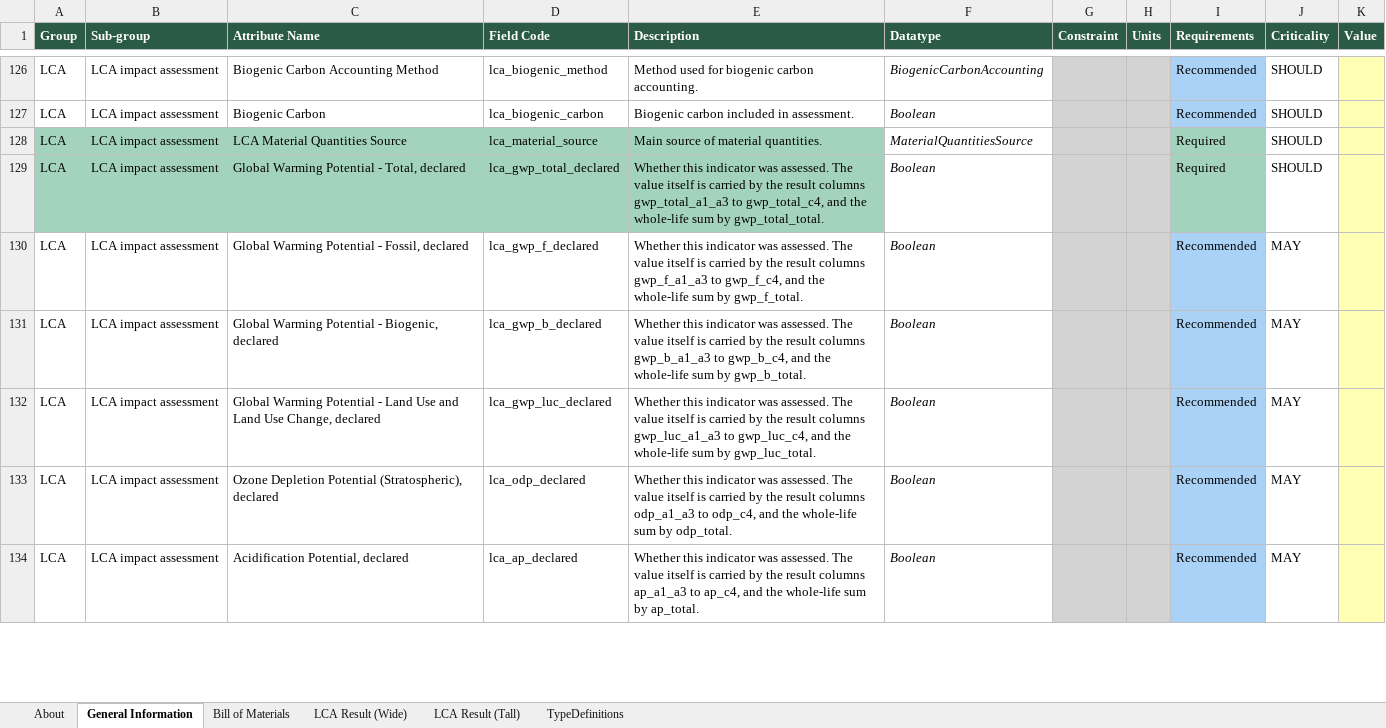
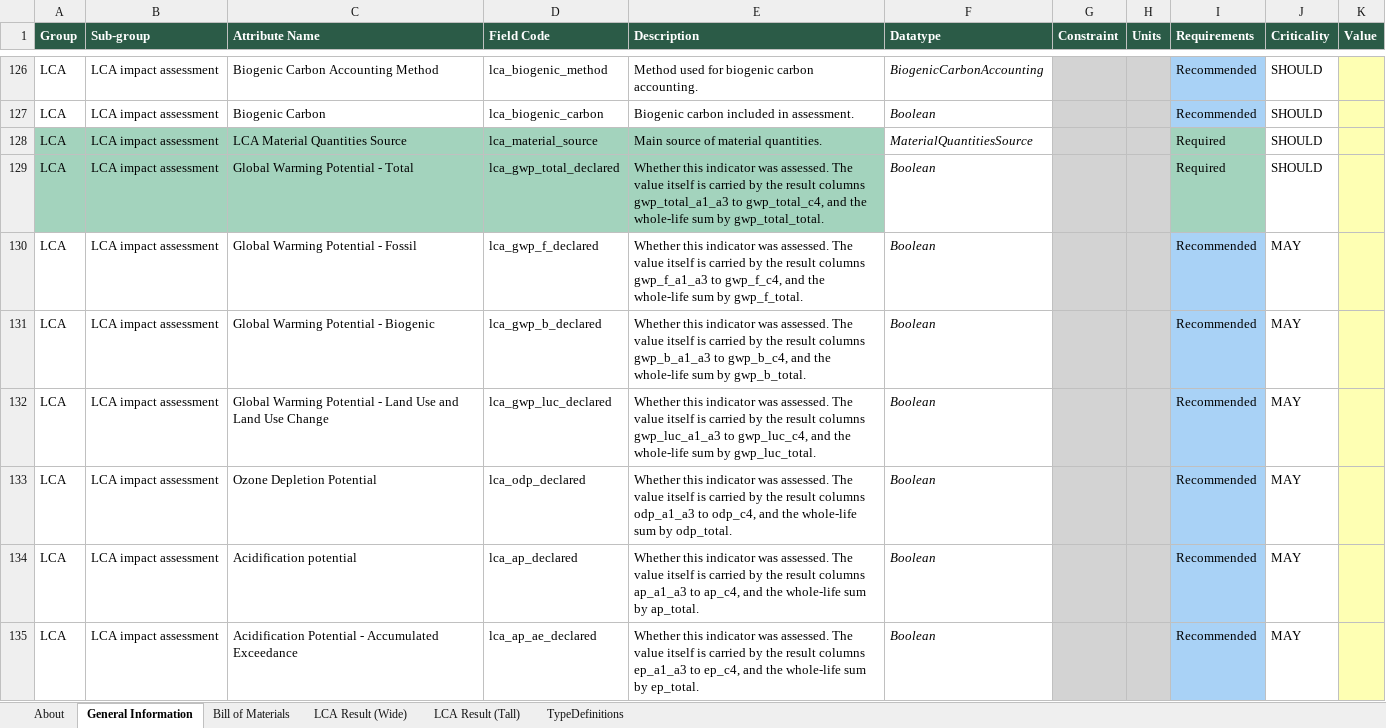
Before and after one commit to EPFL-ENAC/lmc-openbdf, an Excel workbook: openbdf_template_v2.0.0.xlsx, sheet General Information, drawn as a sheet; only a part is shown, gaps mark what is left out; values as stored, in another font and other column widths than the file's, no borders; 1 other sheet too large or unreadable and not compared; the diff covers the shown part only; the diff names each change by its address in the sheet, - before the commit and + after, or states it on an @@ line.

Commit message:
feat: update openbdf v2 attributes and datatypes

```diff
--- a/openbdf_template_v2.0.0.xlsx (sheet General Information)
+++ b/openbdf_template_v2.0.0.xlsx (sheet General Information)
-C129 (Attribute Name): Global Warming Potential - Total, declared
+C129 (Attribute Name): Global Warming Potential - Total
-C130 (Attribute Name): Global Warming Potential - Fossil, declared
+C130 (Attribute Name): Global Warming Potential - Fossil
-C131 (Attribute Name): Global Warming Potential - Biogenic, declared
+C131 (Attribute Name): Global Warming Potential - Biogenic
-C132 (Attribute Name): …Land Use Change, declared
+C132 (Attribute Name): …Land Use Change
-C133 (Attribute Name): Ozone Depletion Potential (Stratospheric), declared
+C133 (Attribute Name): Ozone Depletion Potential
-C134 (Attribute Name): Acidification Potential, declared
+C134 (Attribute Name): Acidification potential
+row 135: LCA | LCA impact assessment | Acidification Potential - Accumulated Exceedance | lca_ap_ae_declared | Whether this indicator was assessed. The value itself is carried by the result columns ep_a1_a3 to ep_c4, and the whole-life sum by ep_total. | Boolean |  |  | Recommended | MAY
```
Also changed, not shown: 20 edited cells elsewhere in this sheet, sheet Bill of Materials, sheet TypeDefinitions, sheet LCA Result (Tall), translators/templates/translator_template_v2.0.0.xlsx, 16 other files.
